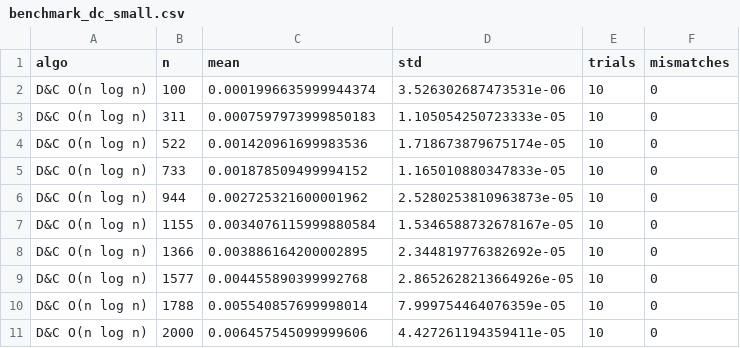
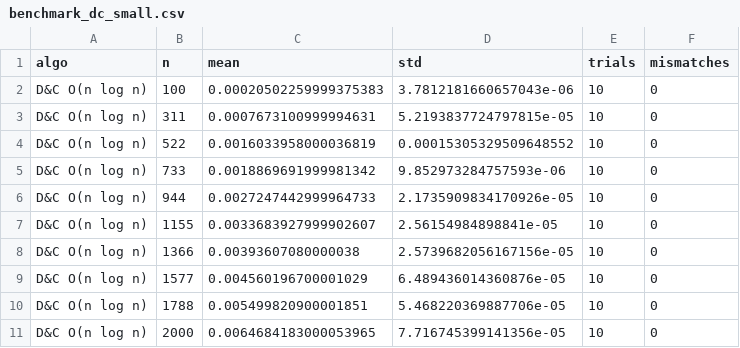
Before and after one commit to Lucas-Delacroix/closest-pair-experiment, a CSV file: results/csv/benchmark_dc_small.csv, drawn as a sheet.

```diff
--- a/results/csv/benchmark_dc_small.csv
+++ b/results/csv/benchmark_dc_small.csv
@@ -1,11 +1,11 @@
 algo,n,mean,std,trials,mismatches
-D&C O(n log n),100,0.0001996635999944374,3.526302687473531e-06,10,0
-D&C O(n log n),311,0.0007597973999850183,1.105054250723333e-05,10,0
-D&C O(n log n),522,0.001420961699983536,1.718673879675174e-05,10,0
-D&C O(n log n),733,0.001878509499994152,1.165010880347833e-05,10,0
-D&C O(n log n),944,0.002725321600001962,2.5280253810963873e-05,10,0
-D&C O(n log n),1155,0.0034076115999880584,1.5346588732678167e-05,10,0
-D&C O(n log n),1366,0.003886164200002895,2.344819776382692e-05,10,0
-D&C O(n log n),1577,0.004455890399992768,2.8652628213664926e-05,10,0
-D&C O(n log n),1788,0.005540857699998014,7.999754464076359e-05,10,0
-D&C O(n log n),2000,0.006457545099999606,4.427261194359411e-05,10,0
+D&C O(n log n),100,0.00020502259999375383,3.7812181660657043e-06,10,0
+D&C O(n log n),311,0.0007673100999994631,5.2193837724797815e-05,10,0
+D&C O(n log n),522,0.0016033958000036819,0.00015305329509648552,10,0
+D&C O(n log n),733,0.0018869691999981342,9.852973284757593e-06,10,0
+D&C O(n log n),944,0.0027247442999964733,2.1735909834170926e-05,10,0
+D&C O(n log n),1155,0.0033683927999902607,2.56154984898841e-05,10,0
+D&C O(n log n),1366,0.00393607080000038,2.5739682056167156e-05,10,0
+D&C O(n log n),1577,0.004560196700001029,6.489436014360876e-05,10,0
+D&C O(n log n),1788,0.005499820900001851,5.468220369887706e-05,10,0
+D&C O(n log n),2000,0.0064684183000053965,7.716745399141356e-05,10,0
```
Also changed, not shown: results/csv/benchmark_bf.csv, results/csv/benchmark_dc_large.csv, 4 other files.
